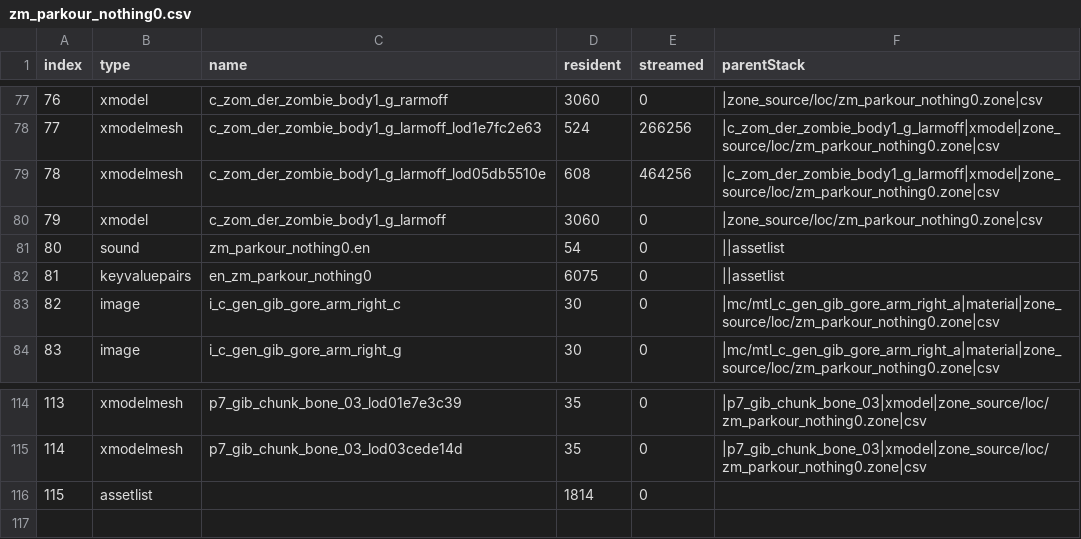
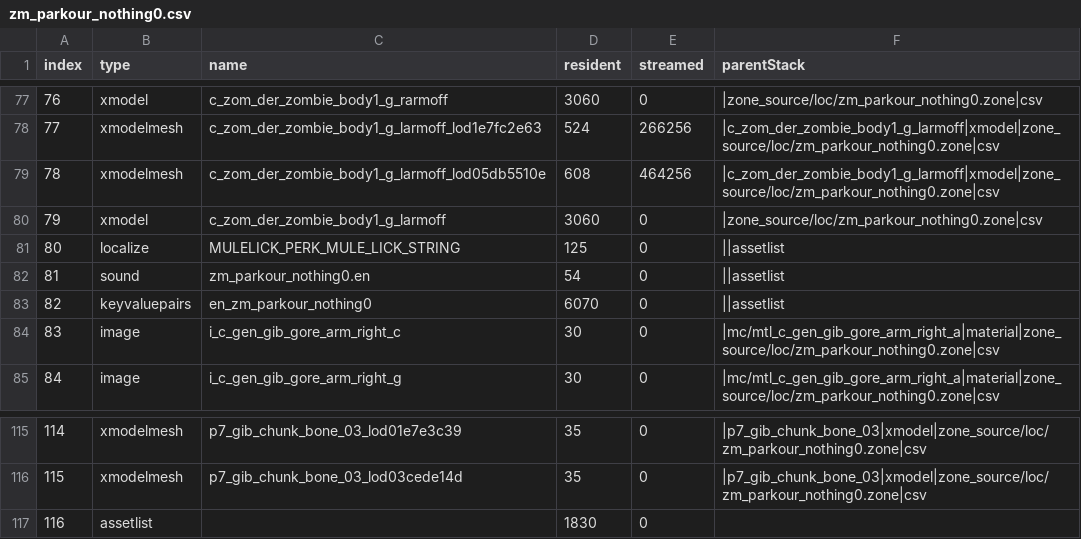
Before and after one commit to c3n3/black-ops-maps, a CSV file: zm_parkour_nothing0/zone_source/english/assetinfo/zm_parkour_nothing0.csv, drawn as a sheet; only a part is shown, gaps mark what is left out; addresses are those after the commit; the diff names each change by its address in the sheet, - before the commit and + after, or states it on an @@ line.

```diff
--- a/zm_parkour_nothing0/zone_source/english/assetinfo/zm_parkour_nothing0.csv
+++ b/zm_parkour_nothing0/zone_source/english/assetinfo/zm_parkour_nothing0.csv
+row 81: 80 | localize | MULELICK_PERK_MULE_LICK_STRING | 125 | 0 | ||assetlist
@@ column A (index) renumbered from row 82 down @@
-D83 (resident): 6075
+D83 (resident): 6070
-D117 (resident): 1814
+D117 (resident): 1830
```
Also changed, not shown: zm_parkour_nothing0/zone_source/all/assetinfo/zm_parkour_nothing0_bulletreport.csv, zm_parkour_nothing0/zone_source/all/assetinfo/zm_parkour_nothing0_poolinfo.csv, 31 other files.
